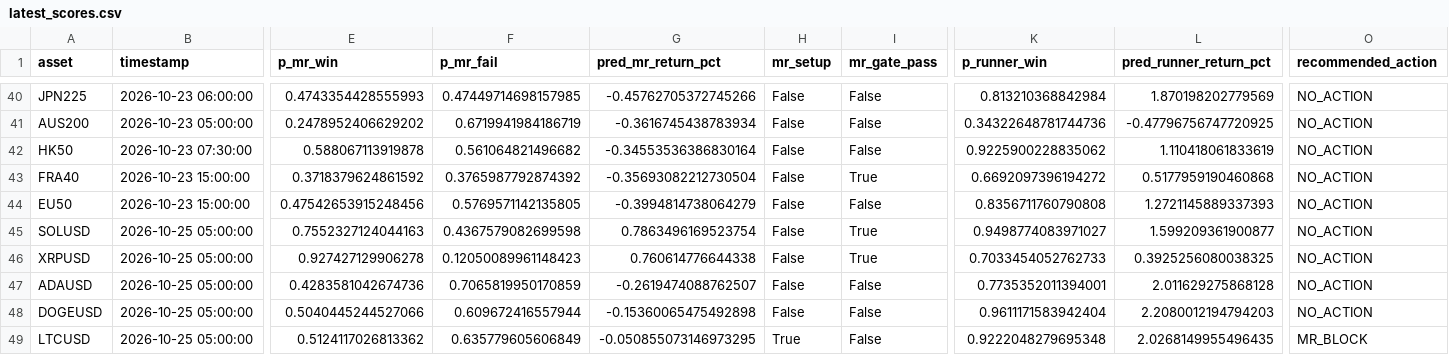
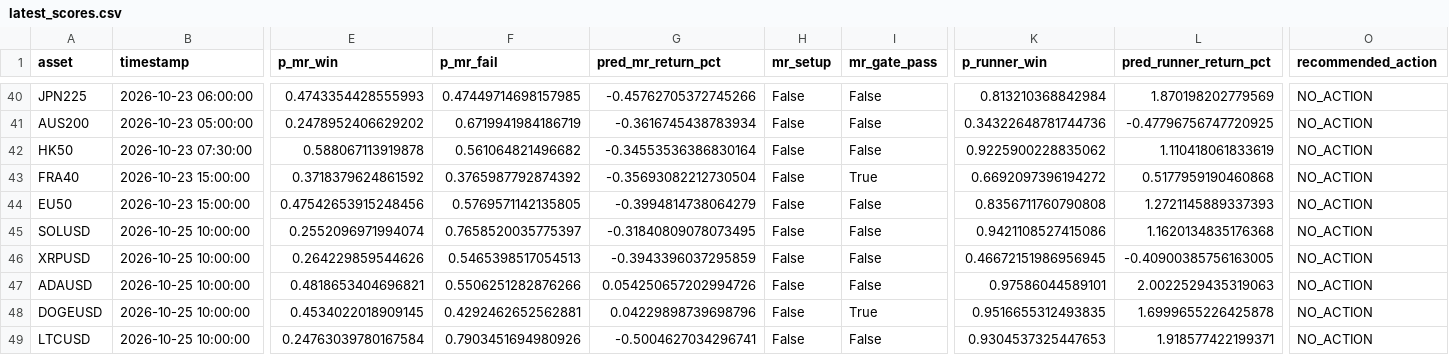
Before and after one commit to NeefPoom/Tradingstrategy01, a CSV file: reports/latest_scores.csv, drawn as a sheet; only a part is shown, gaps mark what is left out; the diff covers the shown part only; the diff names each change by its address in the sheet, - before the commit and + after, or states it on an @@ line.

```diff
--- a/reports/latest_scores.csv
+++ b/reports/latest_scores.csv
-B45:B49 (timestamp): 2026-10-25 05:00:00
+B45:B49 (timestamp): 2026-10-25 10:00:00
-E45 (p_mr_win): 0.7552327124044163
+E45 (p_mr_win): 0.2552096971994074
-F45 (p_mr_fail): 0.4367579082699598
+F45 (p_mr_fail): 0.7658520035775397
-G45 (pred_mr_return_pct): 0.7863496169523754
+G45 (pred_mr_return_pct): -0.31840809078073495
-I45:I46 (mr_gate_pass): True
+I45:I46 (mr_gate_pass): False
-K45 (p_runner_win): 0.9498774083971027
+K45 (p_runner_win): 0.9421108527415086
-L45 (pred_runner_return_pct): 1.599209361900877
+L45 (pred_runner_return_pct): 1.1620134835176368
-E46 (p_mr_win): 0.927427129906278
+E46 (p_mr_win): 0.264229859544626
-F46 (p_mr_fail): 0.12050089961148423
+F46 (p_mr_fail): 0.5465398517054513
-G46 (pred_mr_return_pct): 0.760614776644338
+G46 (pred_mr_return_pct): -0.3943396037295859
-K46 (p_runner_win): 0.7033454052762733
+K46 (p_runner_win): 0.46672151986956945
-L46 (pred_runner_return_pct): 0.3925256080038325
+L46 (pred_runner_return_pct): -0.40900385756163005
-E47 (p_mr_win): 0.4283581042674736
+E47 (p_mr_win): 0.4818653404696821
-F47 (p_mr_fail): 0.7065819950170859
+F47 (p_mr_fail): 0.5506251282876266
-G47 (pred_mr_return_pct): -0.2619474088762507
+G47 (pred_mr_return_pct): 0.054250657202994726
-K47 (p_runner_win): 0.7735352011394001
+K47 (p_runner_win): 0.97586044589101
-L47 (pred_runner_return_pct): 2.011629275868128
+L47 (pred_runner_return_pct): 2.0022529435319063
-E48 (p_mr_win): 0.5040445244527066
+E48 (p_mr_win): 0.4534022018909145
-F48 (p_mr_fail): 0.609672416557944
+F48 (p_mr_fail): 0.4292462652562881
-G48 (pred_mr_return_pct): -0.15360065475492898
+G48 (pred_mr_return_pct): 0.04229898739698796
-I48 (mr_gate_pass): False
+I48 (mr_gate_pass): True
-K48 (p_runner_win): 0.9611171583942404
+K48 (p_runner_win): 0.9516655312493835
-L48 (pred_runner_return_pct): 2.2080012194794203
+L48 (pred_runner_return_pct): 1.6999655226425878
-E49 (p_mr_win): 0.5124117026813362
+E49 (p_mr_win): 0.24763039780167584
-F49 (p_mr_fail): 0.635779605606849
+F49 (p_mr_fail): 0.7903451694980926
-G49 (pred_mr_return_pct): -0.050855073146973295
+G49 (pred_mr_return_pct): -0.5004627034296741
-H49 (mr_setup): True
+H49 (mr_setup): False
-K49 (p_runner_win): 0.9222048279695348
+K49 (p_runner_win): 0.9304537325447653
-L49 (pred_runner_return_pct): 2.0268149955496435
+L49 (pred_runner_return_pct): 1.918577422199371
-O49 (recommended_action): MR_BLOCK
+O49 (recommended_action): NO_ACTION
```
Also changed, not shown: 50 edited cells elsewhere in this file, data/forward/mr_candidates.csv, reports/market_open_price_completeness.csv, 19 other files.
